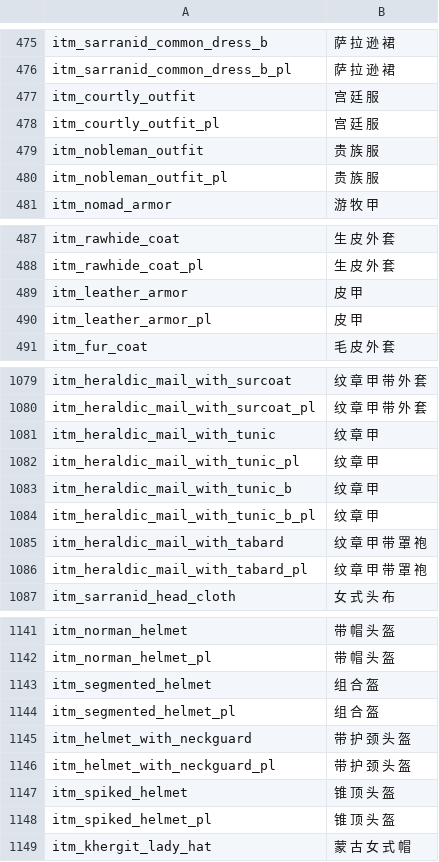
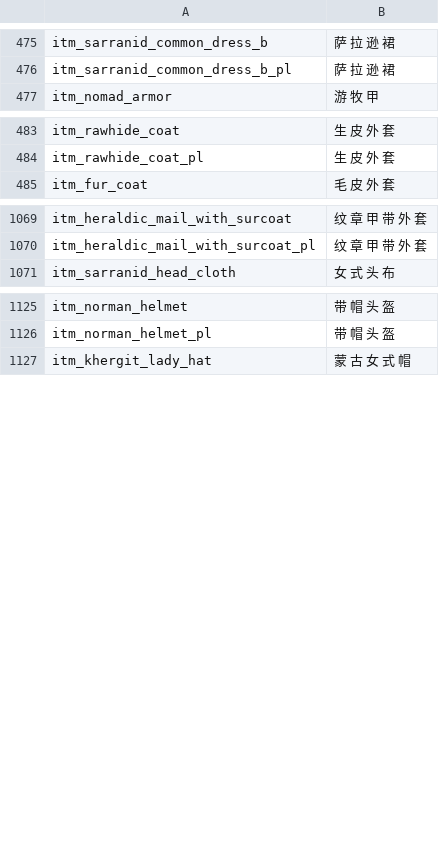
Before and after one commit to zac123456789123/mountblade-ad1257svn-chinese-translation, a CSV file: cns/item_kinds.csv, drawn as a sheet; only a part is shown, gaps mark what is left out; the diff covers the shown part only.

```diff
--- a/cns/item_kinds.csv
+++ b/cns/item_kinds.csv
@@ -476,6 +476,2 @@ itm_sarranid_common_dress_b|萨 拉 逊 裙
 itm_sarranid_common_dress_b_pl|萨 拉 逊 裙
-itm_courtly_outfit|宫 廷 服
-itm_courtly_outfit_pl|宫 廷 服
-itm_nobleman_outfit|贵 族 服
-itm_nobleman_outfit_pl|贵 族 服
 itm_nomad_armor|游 牧 甲
@@ -488,4 +484,2 @@ itm_rawhide_coat|生 皮 外 套
 itm_rawhide_coat_pl|生 皮 外 套
-itm_leather_armor|皮 甲
-itm_leather_armor_pl|皮 甲
 itm_fur_coat|毛 皮 外 套
@@ -1080,8 +1070,2 @@ itm_heraldic_mail_with_surcoat|纹 章 甲 带 外 套
 itm_heraldic_mail_with_surcoat_pl|纹 章 甲 带 外 套
-itm_heraldic_mail_with_tunic|纹 章 甲
-itm_heraldic_mail_with_tunic_pl|纹 章 甲
-itm_heraldic_mail_with_tunic_b|纹 章 甲
-itm_heraldic_mail_with_tunic_b_pl|纹 章 甲
-itm_heraldic_mail_with_tabard|纹 章 甲 带 罩 袍
-itm_heraldic_mail_with_tabard_pl|纹 章 甲 带 罩 袍
 itm_sarranid_head_cloth|女 式 头 布
@@ -1142,8 +1126,2 @@ itm_norman_helmet|带 帽 头 盔
 itm_norman_helmet_pl|带 帽 头 盔
-itm_segmented_helmet|组 合 盔
-itm_segmented_helmet_pl|组 合 盔
-itm_helmet_with_neckguard|带 护 颈 头 盔
-itm_helmet_with_neckguard_pl|带 护 颈 头 盔
-itm_spiked_helmet|锥 顶 头 盔
-itm_spiked_helmet_pl|锥 顶 头 盔
 itm_khergit_lady_hat|蒙 古 女 式 帽
```
Also changed, not shown: 10 removed rows elsewhere in this file, cns/game_menus.csv, cns/troops.csv, 8 other files.
